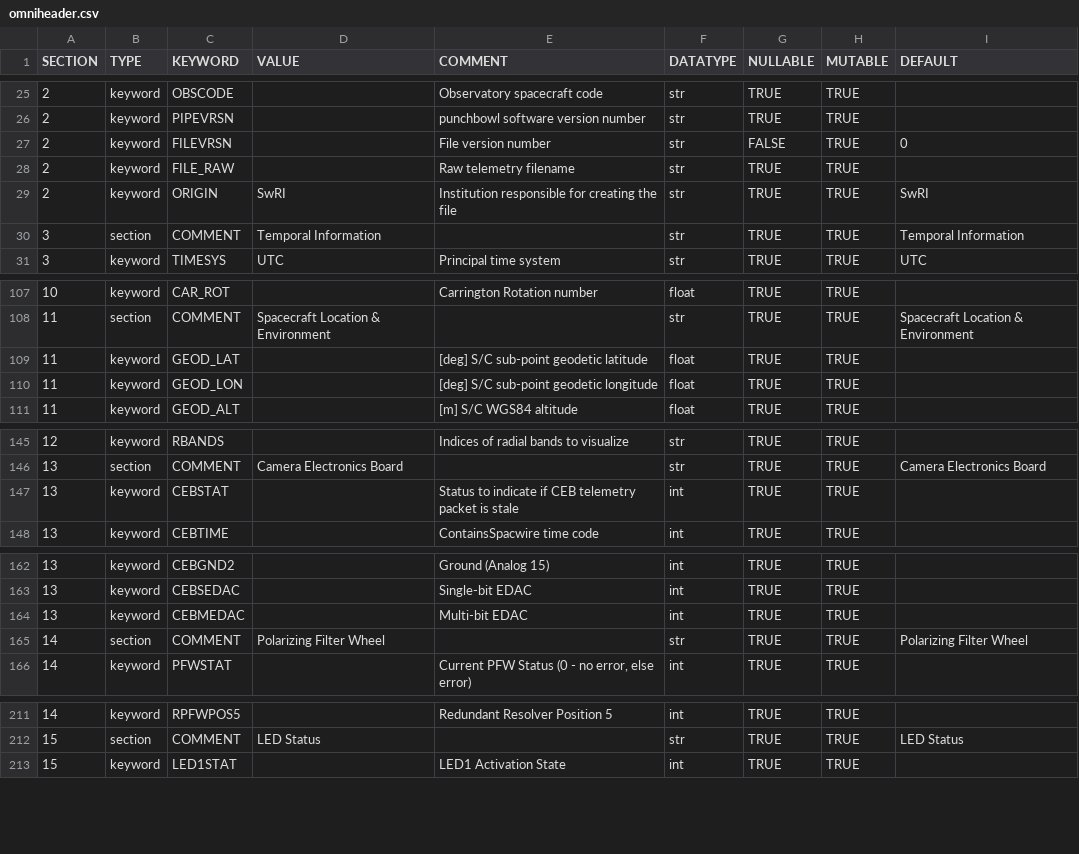
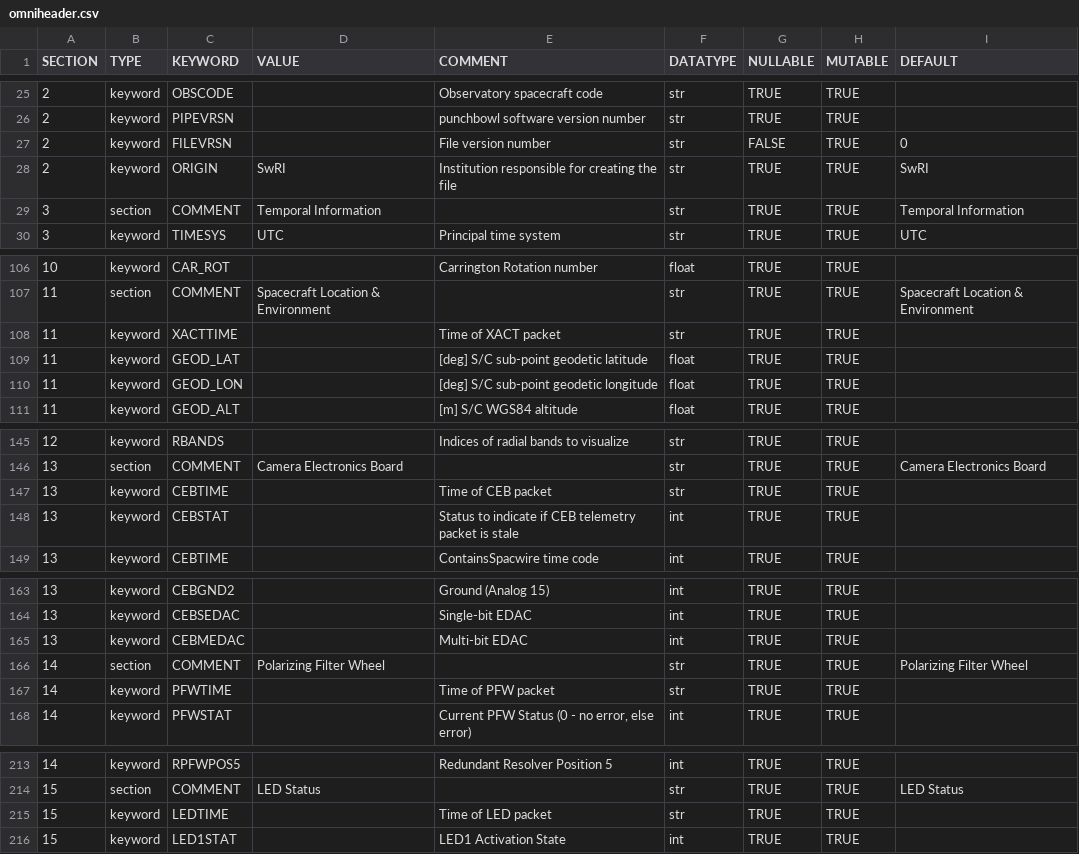
Before and after one commit to raphael-attie/punchbowl, a CSV file: punchbowl/data/data/omniheader.csv, drawn as a sheet; only a part is shown, gaps mark what is left out; removed rows and columns are numbered as before the commit, all else as after; the diff names each change by its address in the sheet, - before the commit and + after, or states it on an @@ line.

```diff
--- a/punchbowl/data/data/omniheader.csv
+++ b/punchbowl/data/data/omniheader.csv
-row 28: 2 | keyword | FILE_RAW |  | Raw telemetry filename | str | TRUE | TRUE
+row 108: 11 | keyword | XACTTIME |  | Time of XACT packet | str | TRUE | TRUE
+row 147: 13 | keyword | CEBTIME |  | Time of CEB packet | str | TRUE | TRUE
+row 167: 14 | keyword | PFWTIME |  | Time of PFW packet | str | TRUE | TRUE
+row 215: 15 | keyword | LEDTIME |  | Time of LED packet | str | TRUE | TRUE
```
Also changed, not shown: 7 other files.
